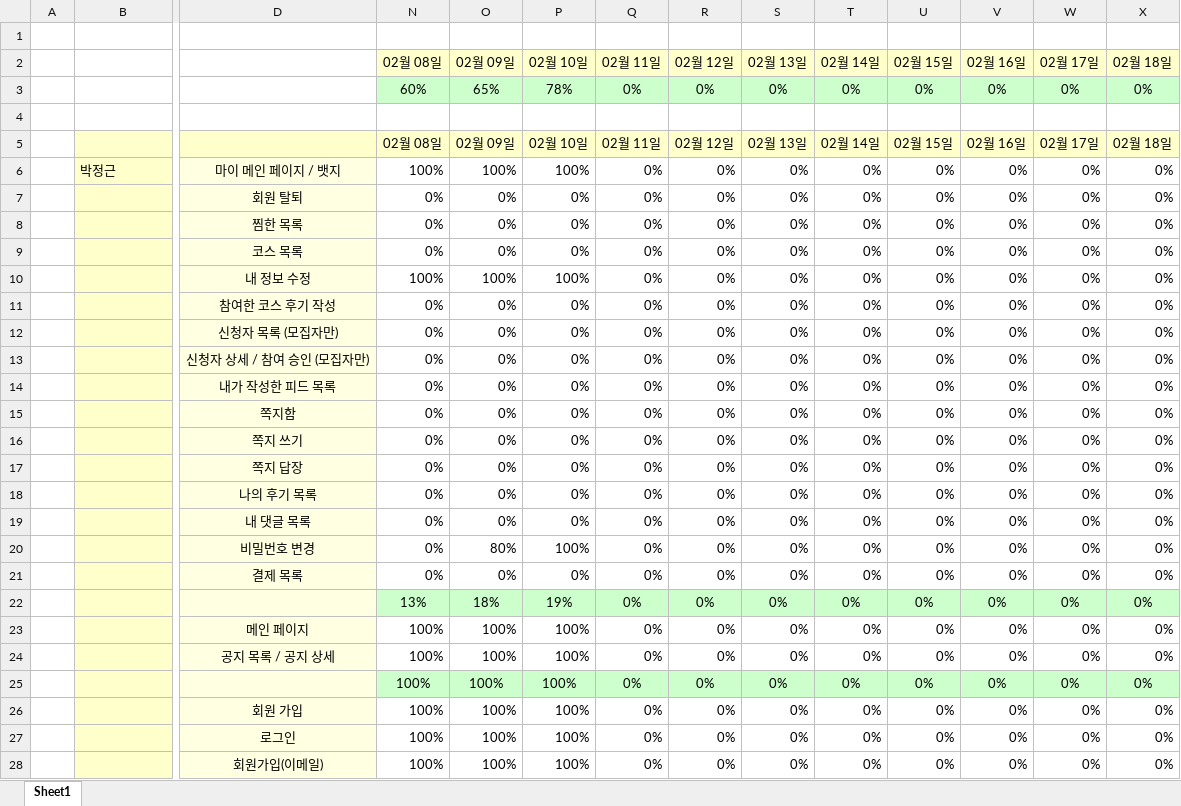
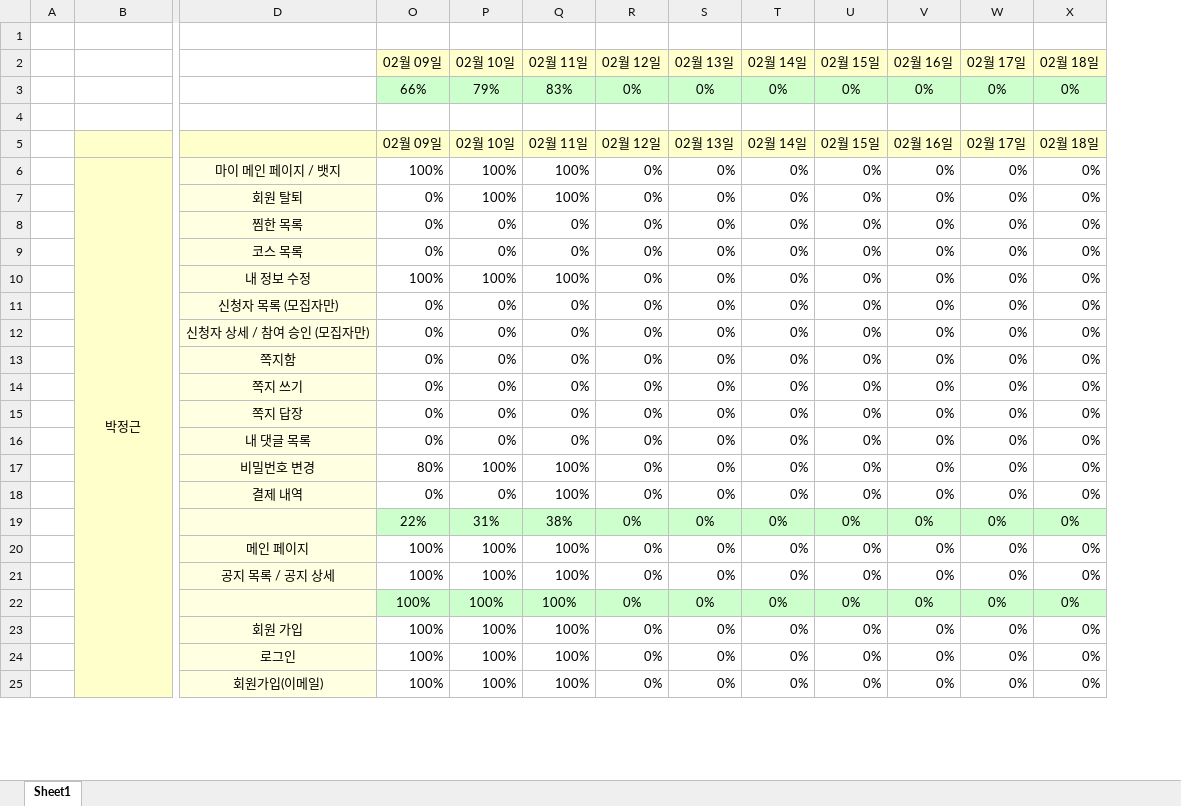
Before and after one commit to cho-seungchan/publishing, an Excel workbook: 2팀(Pick+Course)보고양식.xlsx, sheet Sheet1, drawn as a sheet; only a part is shown, gaps mark what is left out; values as stored, in another font and other column widths than the file's, no borders; conditional formats not drawn; removed rows and columns are numbered as before the commit, all else as after; rows hold the shown columns only; the diff covers the shown part only; the diff names each change by its address in the sheet, - before the commit and + after, or states it on an @@ line.

```diff
--- a/2팀(Pick+Course)보고양식.xlsx (sheet Sheet1)
+++ b/2팀(Pick+Course)보고양식.xlsx (sheet Sheet1)
@@ column N (02월 08일) hidden, rows 3-10: 60% |  | 02월 08일 | 100% | 0% | 0% | 0% | 100%; rows 12-13: 0% | 0%; rows 15-17: all 0%; rows 19-28: 0% | 0% | 0% | 13% | 100% | 100% | 100% | 100% | 100% | 100% @@
-O3 (02월 09일): 65%
+O3 (02월 09일): 66%
-P3 (02월 10일): 78%
+P3 (02월 10일): 79%
-Q3 (02월 11일): 0%
+Q3 (02월 11일): 83%
-B6 alignment: left
+B6 alignment: center
+B6:B28 merged
-Q6:Q7 (02월 11일): 0%
+Q6:Q7 (02월 11일): 100%
-P7 (02월 10일): 0%
+P7 (02월 10일): 100%
-Q10 (02월 11일): 0%
+Q10 (02월 11일): 100%
-row 11:  |  | 참여한 코스 후기 작성 | 0% | 0% | 0% | 0% | 0% | 0% | 0% | 0% | 0% | 0% | 0%
-row 14:  |  | 내가 작성한 피드 목록 | 0% | 0% | 0% | 0% | 0% | 0% | 0% | 0% | 0% | 0% | 0%
-row 18:  |  | 나의 후기 목록 | 0% | 0% | 0% | 0% | 0% | 0% | 0% | 0% | 0% | 0% | 0%
-Q17:Q18 (02월 11일): 0%
+Q17:Q18 (02월 11일): 100%
-D18: 결제 목록
+D18: 결제 내역
-O19 (02월 09일): 18%
+O19 (02월 09일): 22%
-P19 (02월 10일): 19%
+P19 (02월 10일): 31%
-Q19 (02월 11일): 0%
+Q19 (02월 11일): 38%
-Q20:Q25 (02월 11일): 0%
+Q20:Q25 (02월 11일): 100%
```
Also changed, not shown: 1 removed row and 45 edited cells elsewhere in this sheet, formulas that keep their value, hidden cells, 9 other files.
